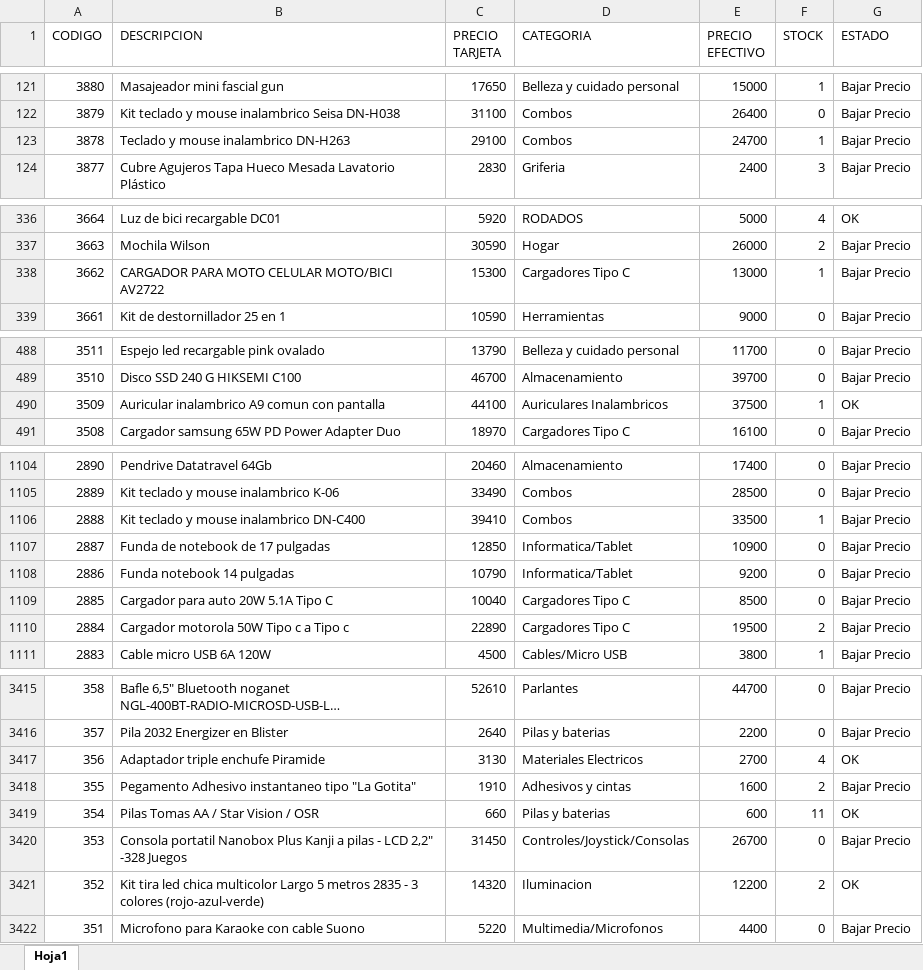
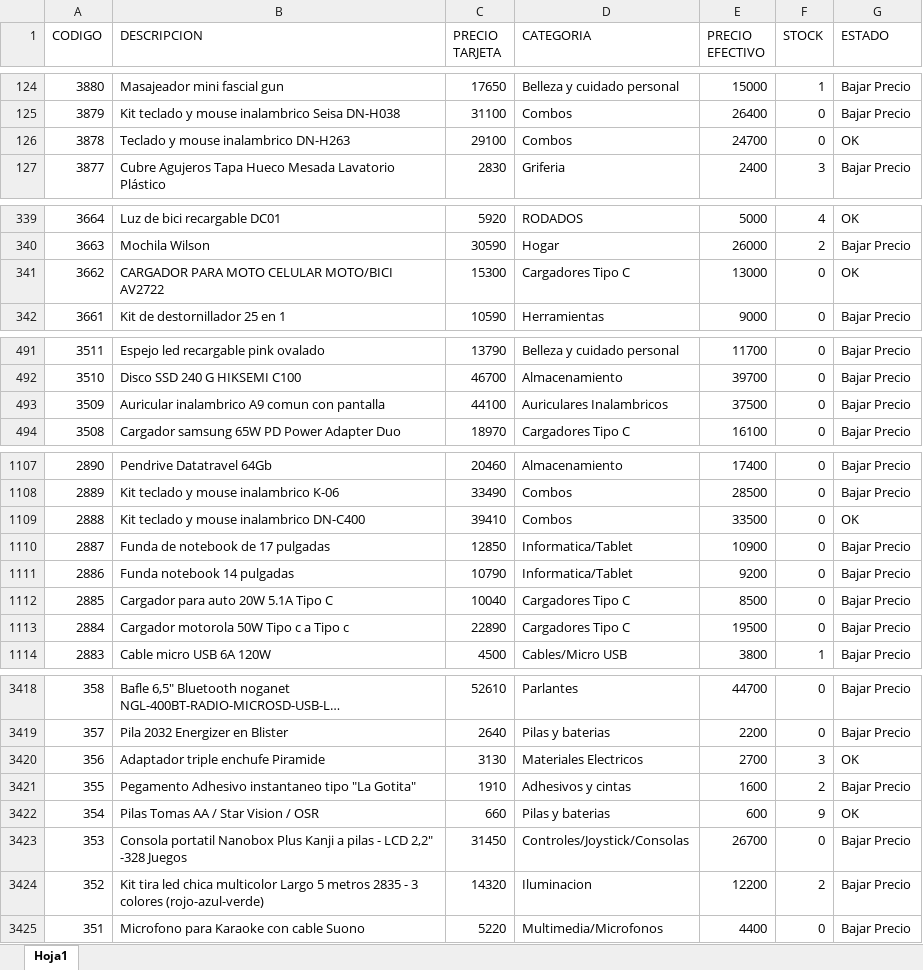
Before and after one commit to Nickbaster/tecnocodys, an Excel workbook: productos.xlsx, sheet Hoja1, drawn as a sheet; only a part is shown, gaps mark what is left out; long unchanged cells end in …; values as stored, in another font and other column widths than the file's, no borders; addresses are those after the commit; the diff covers the shown part only; the diff names each change by its address in the sheet, - before the commit and + after, or states it on an @@ line.

```diff
--- a/productos.xlsx (sheet Hoja1)
+++ b/productos.xlsx (sheet Hoja1)
-F126 (STOCK): 1
+F126 (STOCK): 0
-G126 (ESTADO): Bajar Precio
+G126 (ESTADO): OK
-F341 (STOCK): 1
+F341 (STOCK): 0
-G341 (ESTADO): Bajar Precio
+G341 (ESTADO): OK
-F493 (STOCK): 1
+F493 (STOCK): 0
-G493 (ESTADO): OK
+G493 (ESTADO): Bajar Precio
-F1109 (STOCK): 1
+F1109 (STOCK): 0
-G1109 (ESTADO): Bajar Precio
+G1109 (ESTADO): OK
-F1113 (STOCK): 2
+F1113 (STOCK): 0
-F3420 (STOCK): 4
+F3420 (STOCK): 3
-F3422 (STOCK): 11
+F3422 (STOCK): 9
-G3424 (ESTADO): OK
+G3424 (ESTADO): Bajar Precio
```
Also changed, not shown: 3 added rows and 112 edited cells elsewhere in this sheet, 4 other files.
